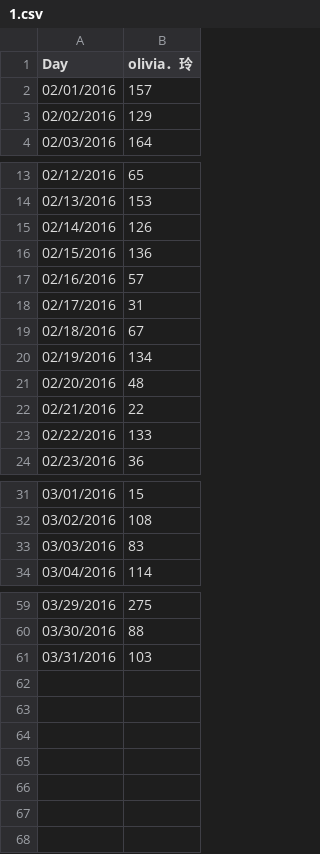
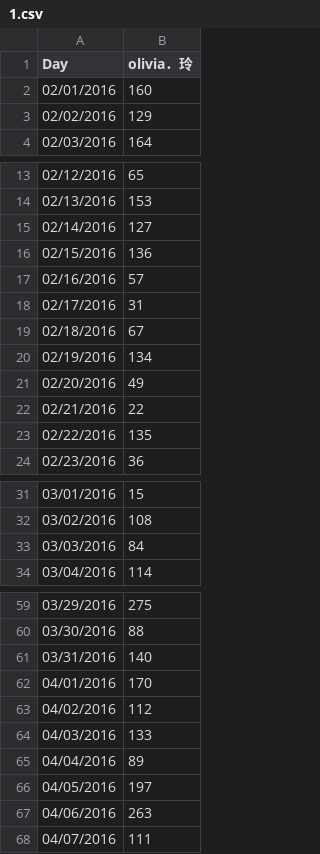
Before and after one commit to sydchen/sydchen.github.io, a CSV file: users/1.csv, drawn as a sheet; only a part is shown, gaps mark what is left out; the diff covers the shown part only.

```diff
--- a/users/1.csv
+++ b/users/1.csv
@@ -1,3 +1,3 @@
 Day,olivia．玲
-02/01/2016,157
+02/01/2016,160
 02/02/2016,129
@@ -14,3 +14,3 @@ Day,olivia．玲
 02/13/2016,153
-02/14/2016,126
+02/14/2016,127
 02/15/2016,136
@@ -20,5 +20,5 @@ Day,olivia．玲
 02/19/2016,134
-02/20/2016,48
+02/20/2016,49
 02/21/2016,22
-02/22/2016,133
+02/22/2016,135
 02/23/2016,36
@@ -32,3 +32,3 @@ Day,olivia．玲
 03/02/2016,108
-03/03/2016,83
+03/03/2016,84
 03/04/2016,114
@@ -60,2 +60,9 @@ Day,olivia．玲
 03/30/2016,88
-03/31/2016,103
+03/31/2016,140
+04/01/2016,170
+04/02/2016,112
+04/03/2016,133
+04/04/2016,89
+04/05/2016,197
+04/06/2016,263
+04/07/2016,111
```
Also changed, not shown: 2 edited cells elsewhere in this file, users/0.csv, users/11.csv, 48 other files.
